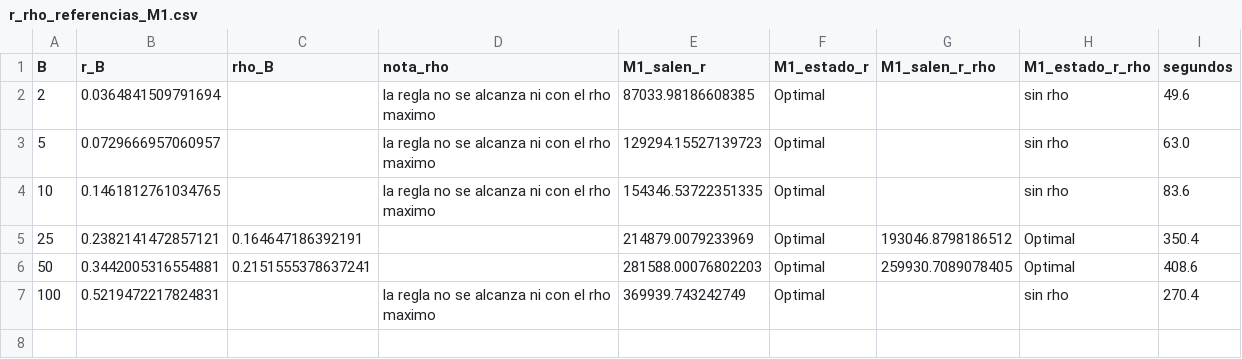
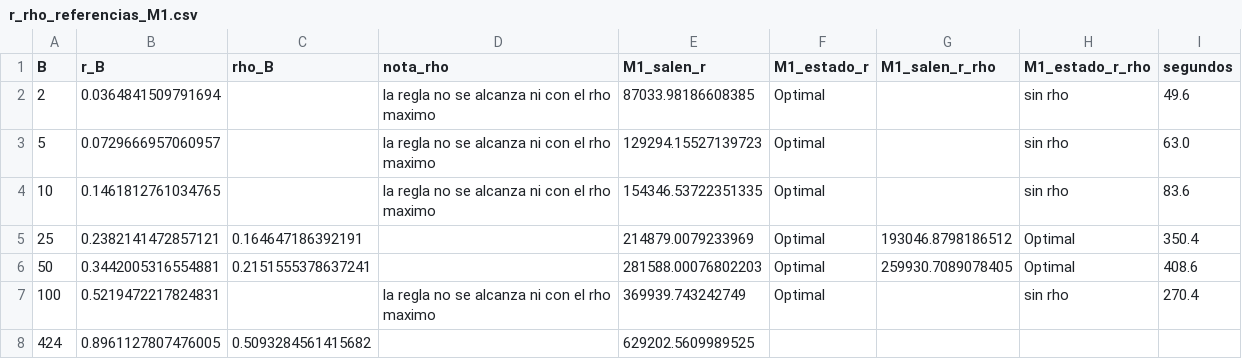
Before and after one commit to mquijanoh09/Modelo-lineal-de-pobreza-multidimensional-medell-n, a CSV file: entrega_m34/datos_m34/r_rho_referencias_M1.csv, drawn as a sheet.

```diff
--- a/entrega_m34/datos_m34/r_rho_referencias_M1.csv
+++ b/entrega_m34/datos_m34/r_rho_referencias_M1.csv
@@ -7 +7,2 @@ B,r_B,rho_B,nota_rho,M1_salen_r,M1_estado_r,M1_salen_r_rho,M1_estado_r_rho,segun
 100,0.5219472217824831,,la regla no se alcanza ni con el rho maximo,369939.743242749,Optimal,,sin rho,270.4
+424,0.8961127807476005,0.5093284561415682,,629202.5609989525,,,,
```
Also changed, not shown: entrega_m34/cifras_m34.csv, entrega_m34/datos_m34/factibilidad_cobertura_rB.csv, 16 other files.
